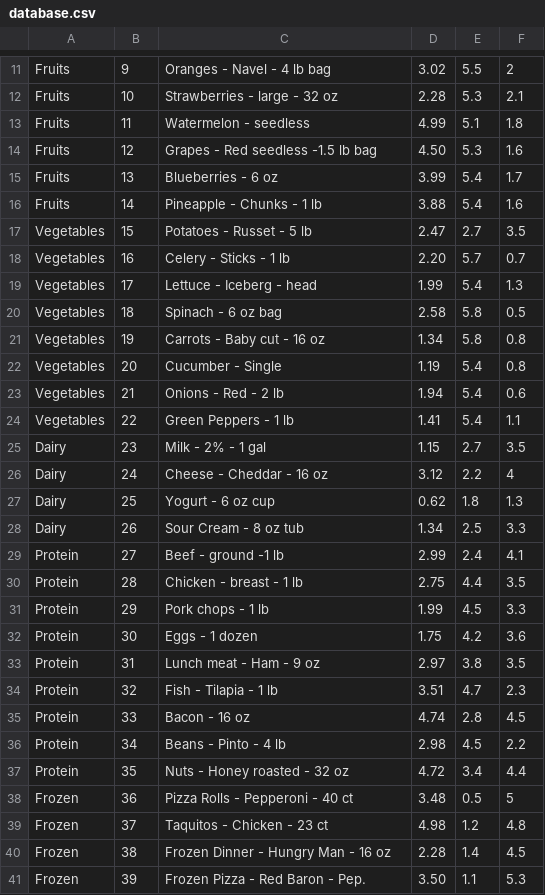
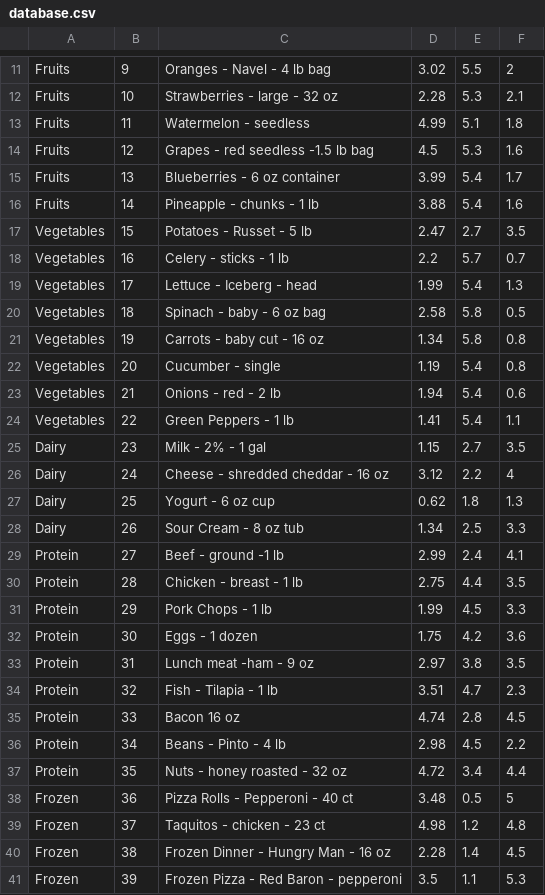
Before and after one commit to Deliquescence/SupermarketSimulator, a CSV file: database.csv, drawn as a sheet; only a part is shown, gaps mark what is left out; the diff covers the shown part only.

```diff
--- a/database.csv
+++ b/database.csv
@@ -13,15 +13,15 @@ Fruits,10,Strawberries - large - 32 oz,2.28,5.3,2.1
 Fruits,11,Watermelon - seedless,4.99,5.1,1.8
-Fruits,12,Grapes - Red seedless -1.5 lb bag,4.50,5.3,1.6
-Fruits,13,Blueberries -  6 oz,3.99,5.4,1.7
-Fruits,14,Pineapple - Chunks - 1 lb,3.88,5.4,1.6
+Fruits,12,Grapes - red seedless -1.5 lb bag,4.5,5.3,1.6
+Fruits,13,Blueberries -  6 oz container,3.99,5.4,1.7
+Fruits,14,Pineapple - chunks - 1 lb,3.88,5.4,1.6
 Vegetables,15,Potatoes - Russet - 5 lb,2.47,2.7,3.5
-Vegetables,16,Celery - Sticks - 1 lb,2.20,5.7,0.7
+Vegetables,16,Celery - sticks - 1 lb,2.2,5.7,0.7
 Vegetables,17,Lettuce - Iceberg - head,1.99,5.4,1.3
-Vegetables,18,Spinach - 6 oz bag,2.58,5.8,0.5
-Vegetables,19,Carrots - Baby cut - 16 oz,1.34,5.8,0.8
-Vegetables,20,Cucumber - Single,1.19,5.4,0.8
-Vegetables,21,Onions - Red - 2 lb,1.94,5.4,0.6
+Vegetables,18,Spinach - baby - 6 oz bag,2.58,5.8,0.5
+Vegetables,19,Carrots - baby cut - 16 oz,1.34,5.8,0.8
+Vegetables,20,Cucumber - single,1.19,5.4,0.8
+Vegetables,21,Onions - red - 2 lb,1.94,5.4,0.6
 Vegetables,22,Green Peppers - 1 lb,1.41,5.4,1.1
 Dairy,23,Milk - 2% - 1 gal,1.15,2.7,3.5
-Dairy,24,Cheese - Cheddar - 16 oz,3.12,2.2,4
+Dairy,24,Cheese - shredded cheddar - 16 oz,3.12,2.2,4
 Dairy,25,Yogurt - 6 oz cup,0.62,1.8,1.3
@@ -30,12 +30,12 @@ Protein,27,Beef - ground -1 lb,2.99,2.4,4.1
 Protein,28,Chicken - breast - 1 lb,2.75,4.4,3.5
-Protein,29,Pork chops - 1 lb,1.99,4.5,3.3
+Protein,29,Pork Chops - 1 lb,1.99,4.5,3.3
 Protein,30,Eggs - 1 dozen,1.75,4.2,3.6
-Protein,31,Lunch meat - Ham - 9 oz,2.97,3.8,3.5
+Protein,31,Lunch meat -ham - 9 oz,2.97,3.8,3.5
 Protein,32,Fish - Tilapia - 1 lb,3.51,4.7,2.3
-Protein,33,Bacon - 16 oz,4.74,2.8,4.5
+Protein,33,Bacon 16 oz,4.74,2.8,4.5
 Protein,34,Beans - Pinto - 4 lb,2.98,4.5,2.2
-Protein,35,Nuts - Honey roasted - 32 oz,4.72,3.4,4.4
+Protein,35,Nuts - honey roasted - 32 oz,4.72,3.4,4.4
 Frozen,36,Pizza Rolls - Pepperoni - 40 ct,3.48,0.5,5
-Frozen,37,Taquitos - Chicken - 23 ct,4.98,1.2,4.8
+Frozen,37,Taquitos - chicken - 23 ct,4.98,1.2,4.8
 Frozen,38,Frozen Dinner - Hungry Man - 16 oz,2.28,1.4,4.5
-Frozen,39,Frozen Pizza - Red Baron - Pep.,3.50,1.1,5.3
+Frozen,39,Frozen Pizza - Red Baron - pepperoni,3.5,1.1,5.3
```
Also changed, not shown: 21 added rows and 20 edited cells elsewhere in this file, 7 other files.
